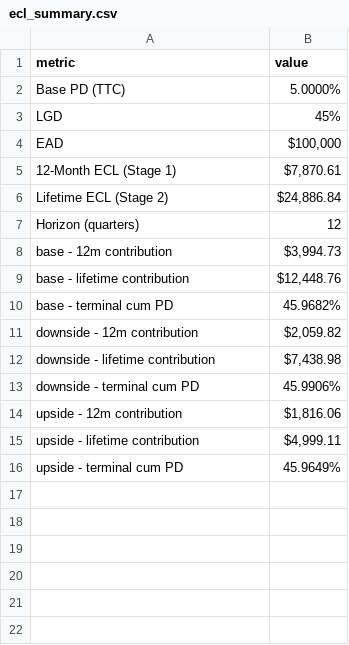
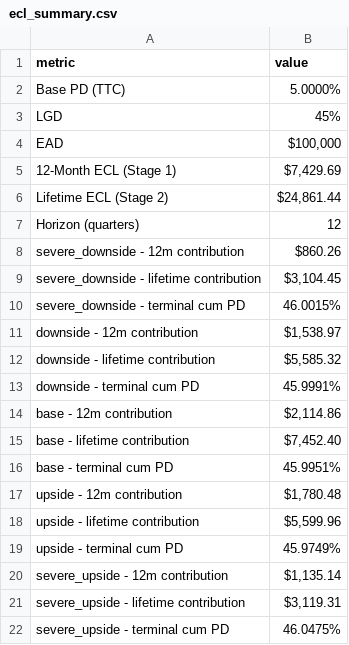
Before and after one commit to zheyuliu328/algorithmic-credit-risk-engine, a CSV file: artifacts/ecl_summary.csv, drawn as a sheet.

```diff
--- a/artifacts/ecl_summary.csv
+++ b/artifacts/ecl_summary.csv
@@ -4,13 +4,19 @@ LGD,45%
 EAD,"$100,000"
-12-Month ECL (Stage 1),"$7,870.61"
-Lifetime ECL (Stage 2),"$24,886.84"
+12-Month ECL (Stage 1),"$7,429.69"
+Lifetime ECL (Stage 2),"$24,861.44"
 Horizon (quarters),12
-base - 12m contribution,"$3,994.73"
-base - lifetime contribution,"$12,448.76"
-base - terminal cum PD,45.9682%
-downside - 12m contribution,"$2,059.82"
-downside - lifetime contribution,"$7,438.98"
-downside - terminal cum PD,45.9906%
-upside - 12m contribution,"$1,816.06"
-upside - lifetime contribution,"$4,999.11"
-upside - terminal cum PD,45.9649%
+severe_downside - 12m contribution,$860.26
+severe_downside - lifetime contribution,"$3,104.45"
+severe_downside - terminal cum PD,46.0015%
+downside - 12m contribution,"$1,538.97"
+downside - lifetime contribution,"$5,585.32"
+downside - terminal cum PD,45.9991%
+base - 12m contribution,"$2,114.86"
+base - lifetime contribution,"$7,452.40"
+base - terminal cum PD,45.9951%
+upside - 12m contribution,"$1,780.48"
+upside - lifetime contribution,"$5,599.96"
+upside - terminal cum PD,45.9749%
+severe_upside - 12m contribution,"$1,135.14"
+severe_upside - lifetime contribution,"$3,119.31"
+severe_upside - terminal cum PD,46.0475%
```
Also changed, not shown: artifacts/ecl_model_selection_results.csv, 15 other files.
